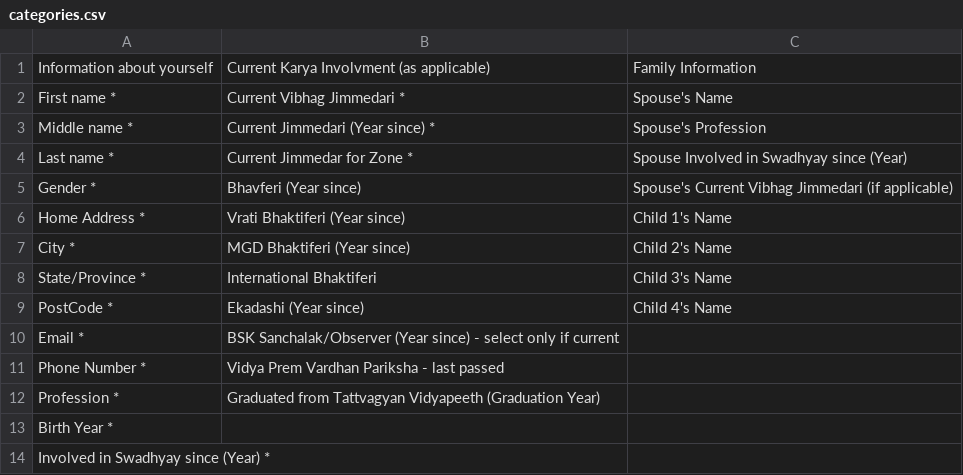
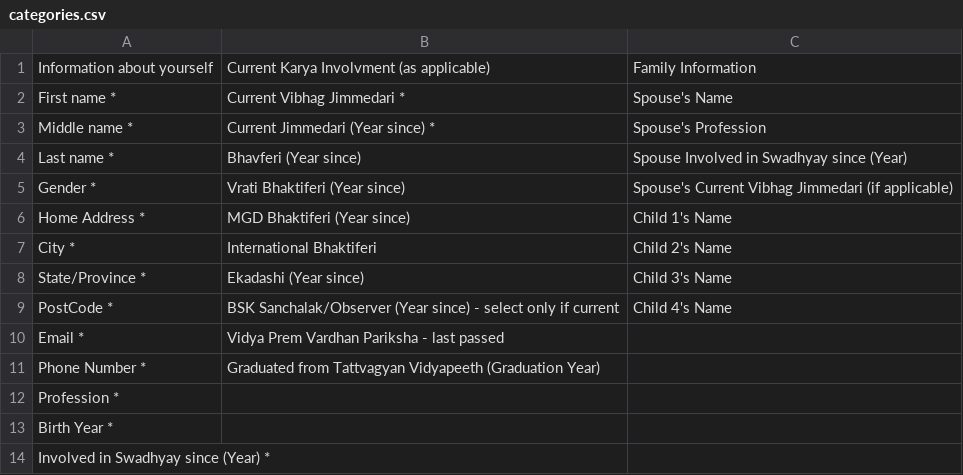
Before and after one commit to DAYIDCard/aunzjavabdar, a CSV file: categories.csv, drawn as a sheet.

```diff
--- a/categories.csv
+++ b/categories.csv
@@ -3,11 +3,11 @@ First name *,Current Vibhag Jimmedari *,Spouse's Name
 Middle name *,Current Jimmedari (Year since) *,Spouse's Profession
-Last name *,Current Jimmedar for Zone *,Spouse Involved in Swadhyay since (Year)
-Gender *,Bhavferi (Year since),Spouse's Current Vibhag Jimmedari (if applicable)
-Home Address *,Vrati Bhaktiferi (Year since),Child 1's Name
-City *,MGD Bhaktiferi (Year since),Child 2's Name
-State/Province *,International Bhaktiferi,Child 3's Name
-PostCode *,Ekadashi (Year since),Child 4's Name
-Email *,BSK Sanchalak/Observer (Year since) - select only if current,
-Phone Number *,Vidya Prem Vardhan Pariksha - last passed ,
-Profession *,Graduated from Tattvagyan Vidyapeeth (Graduation Year),
+Last name *,Bhavferi (Year since),Spouse Involved in Swadhyay since (Year)
+Gender *,Vrati Bhaktiferi (Year since),Spouse's Current Vibhag Jimmedari (if applicable)
+Home Address *,MGD Bhaktiferi (Year since),Child 1's Name
+City *,International Bhaktiferi,Child 2's Name
+State/Province *,Ekadashi (Year since),Child 3's Name
+PostCode *,BSK Sanchalak/Observer (Year since) - select only if current,Child 4's Name
+Email *,Vidya Prem Vardhan Pariksha - last passed ,
+Phone Number *,Graduated from Tattvagyan Vidyapeeth (Graduation Year),
+Profession *,,
 Birth Year *,,
```
Also changed, not shown: 1 other file.
